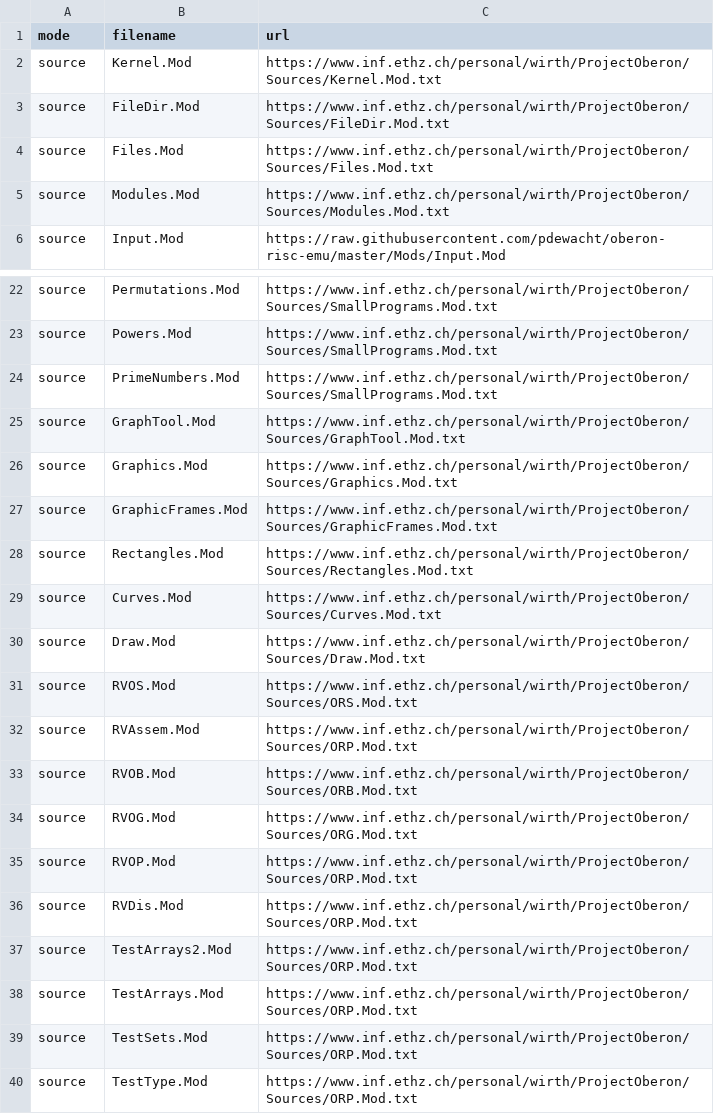
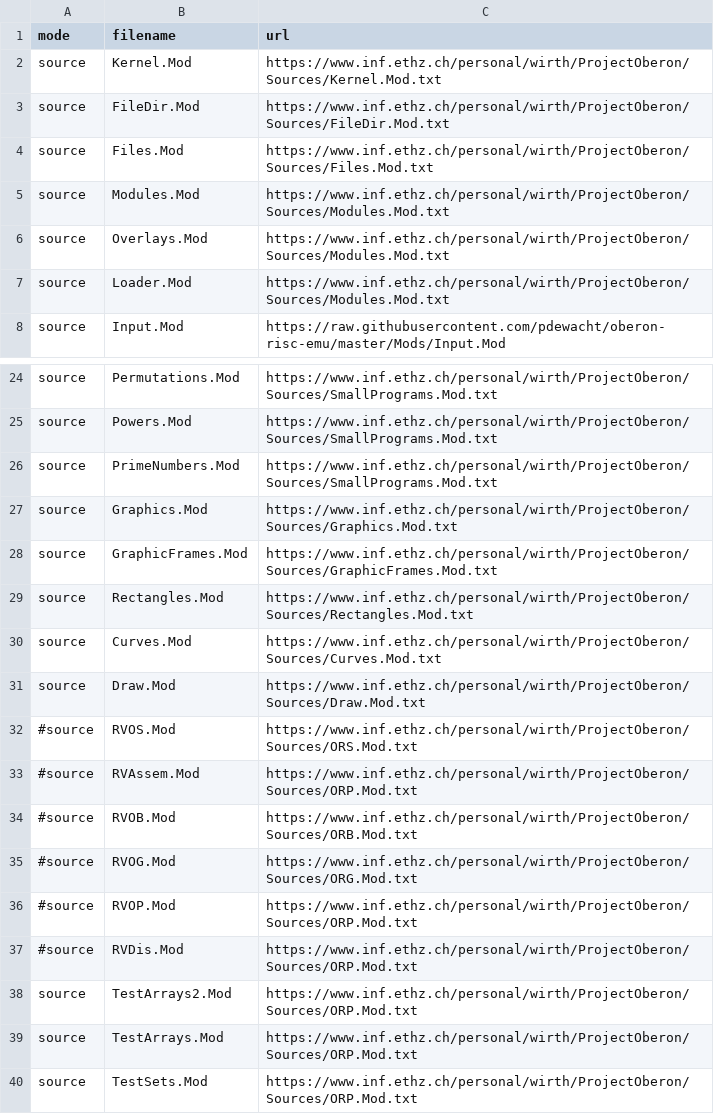
Before and after one commit to solbjorg/oberon-riscv-overlays, a CSV file: manifests/manifest.csv, drawn as a sheet; only a part is shown, gaps mark what is left out; the shorter side is filled out with more unchanged rows.

```diff
--- a/manifests/manifest.csv
+++ b/manifests/manifest.csv
@@ -5,2 +5,4 @@ source,Files.Mod,https://www.inf.ethz.ch/personal/wirth/ProjectOberon/Sources/Fi
 source,Modules.Mod,https://www.inf.ethz.ch/personal/wirth/ProjectOberon/Sources/Modules.Mod.txt
+source,Overlays.Mod,https://www.inf.ethz.ch/personal/wirth/ProjectOberon/Sources/Modules.Mod.txt
+source,Loader.Mod,https://www.inf.ethz.ch/personal/wirth/ProjectOberon/Sources/Modules.Mod.txt
 source,Input.Mod,https://raw.githubusercontent.com/pdewacht/oberon-risc-emu/master/Mods/Input.Mod
@@ -24,3 +26,2 @@ source,Powers.Mod,https://www.inf.ethz.ch/personal/wirth/ProjectOberon/Sources/S
 source,PrimeNumbers.Mod,https://www.inf.ethz.ch/personal/wirth/ProjectOberon/Sources/SmallPrograms.Mod.txt
-source,GraphTool.Mod,https://www.inf.ethz.ch/personal/wirth/ProjectOberon/Sources/GraphTool.Mod.txt
 source,Graphics.Mod,https://www.inf.ethz.ch/personal/wirth/ProjectOberon/Sources/Graphics.Mod.txt
@@ -30,8 +31,8 @@ source,Curves.Mod,https://www.inf.ethz.ch/personal/wirth/ProjectOberon/Sources/C
 source,Draw.Mod,https://www.inf.ethz.ch/personal/wirth/ProjectOberon/Sources/Draw.Mod.txt
-source,RVOS.Mod,https://www.inf.ethz.ch/personal/wirth/ProjectOberon/Sources/ORS.Mod.txt
-source,RVAssem.Mod,https://www.inf.ethz.ch/personal/wirth/ProjectOberon/Sources/ORP.Mod.txt
-source,RVOB.Mod,https://www.inf.ethz.ch/personal/wirth/ProjectOberon/Sources/ORB.Mod.txt
-source,RVOG.Mod,https://www.inf.ethz.ch/personal/wirth/ProjectOberon/Sources/ORG.Mod.txt
-source,RVOP.Mod,https://www.inf.ethz.ch/personal/wirth/ProjectOberon/Sources/ORP.Mod.txt
-source,RVDis.Mod,https://www.inf.ethz.ch/personal/wirth/ProjectOberon/Sources/ORP.Mod.txt
+#source,RVOS.Mod,https://www.inf.ethz.ch/personal/wirth/ProjectOberon/Sources/ORS.Mod.txt
+#source,RVAssem.Mod,https://www.inf.ethz.ch/personal/wirth/ProjectOberon/Sources/ORP.Mod.txt
+#source,RVOB.Mod,https://www.inf.ethz.ch/personal/wirth/ProjectOberon/Sources/ORB.Mod.txt
+#source,RVOG.Mod,https://www.inf.ethz.ch/personal/wirth/ProjectOberon/Sources/ORG.Mod.txt
+#source,RVOP.Mod,https://www.inf.ethz.ch/personal/wirth/ProjectOberon/Sources/ORP.Mod.txt
+#source,RVDis.Mod,https://www.inf.ethz.ch/personal/wirth/ProjectOberon/Sources/ORP.Mod.txt
 source,TestArrays2.Mod,https://www.inf.ethz.ch/personal/wirth/ProjectOberon/Sources/ORP.Mod.txt
```
Also changed, not shown: manifests/manifest_wip.csv, 13 other files.
